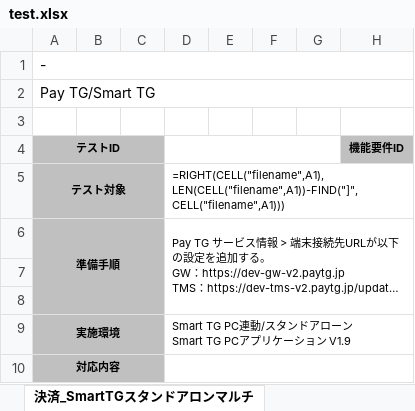
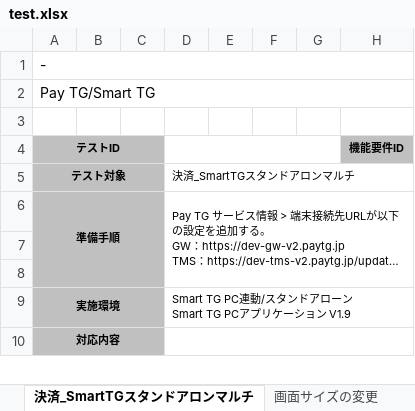
Before and after one commit to mystblue/PyTools, an Excel workbook: link/test.xlsx, sheet 決済_SmartTGスタンドアロンマルチ, drawn as a sheet; only a part is shown; long unchanged cells end in …; values as stored, in another font and other column widths than the file's, no borders; formulas without a stored value are shown as written; the diff covers the shown part only; the diff names each change by its address in the sheet, - before the commit and + after, or states it on an @@ line.

```diff
--- a/link/test.xlsx (sheet 決済_SmartTGスタンドアロンマルチ)
+++ b/link/test.xlsx (sheet 決済_SmartTGスタンドアロンマルチ)
+sheet tab: 画面サイズの変更
-D5: =RIGHT(CELL("filename",A1),LEN(CELL("filename",A1))-FIND("]",CELL("filename",A1)))
+D5: 決済_SmartTGスタンドアロンマルチ
```
Also changed, not shown: other rows of this sheet, sheet 決済_SmartTG, sheet 決済_SmartTGマルチ, sheet 決済_SmartTGスタンドアロン, sheet 決済_PayTGマルチ, sheet 集計, other sheet tabs, 12 other files.
